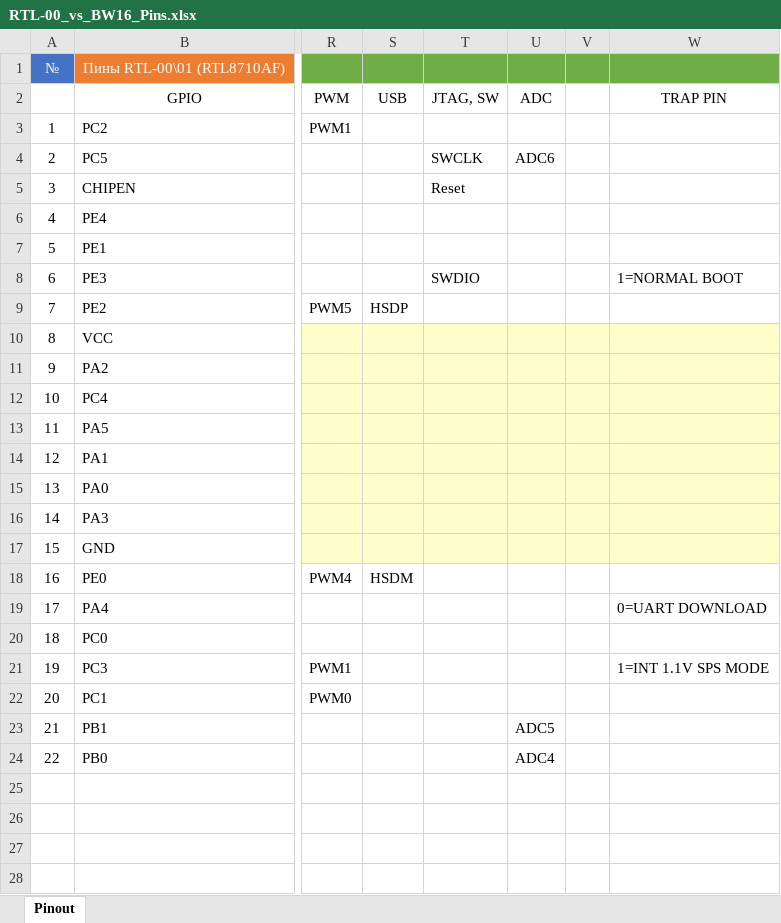
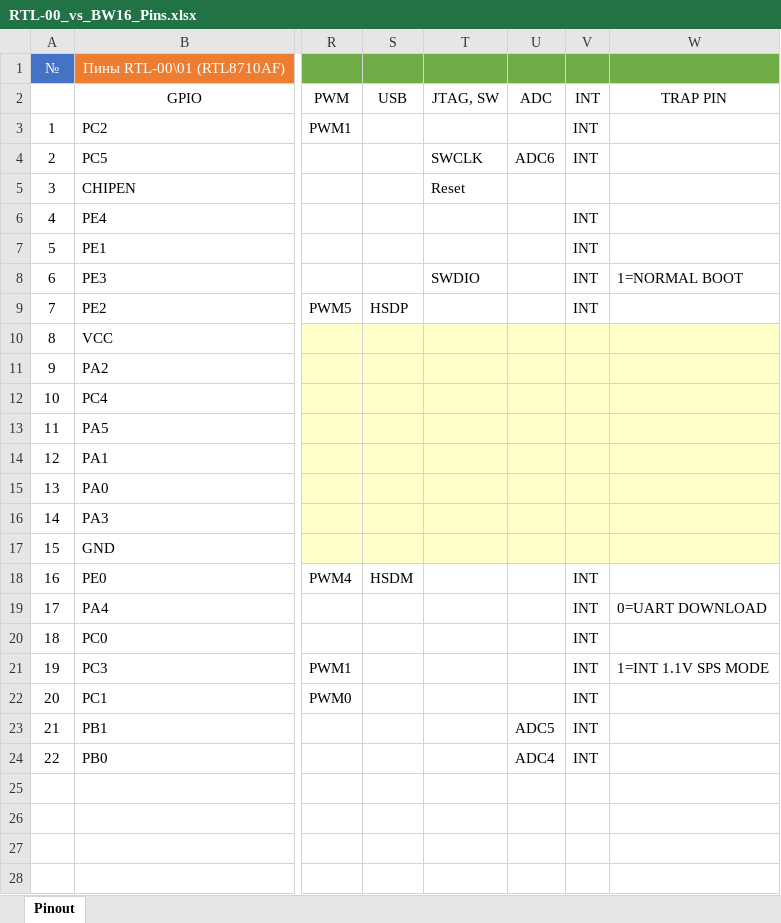
Before and after one commit to ADElectronics/Ameba_Docs, an Excel workbook: Modules/RTL-00_vs_BW16_Pins.xlsx, sheet Pinout, drawn as a sheet; only a part is shown, gaps mark what is left out; values as stored, in another font and other column widths than the file's, no borders; the diff names each change by its address in the sheet, - before the commit and + after, or states it on an @@ line.

Commit message:
Update RTL-00_vs_BW16_Pins.xlsx

```diff
--- a/Modules/RTL-00_vs_BW16_Pins.xlsx (sheet Pinout)
+++ b/Modules/RTL-00_vs_BW16_Pins.xlsx (sheet Pinout)
-V2:V4: (empty)
+V2:V4: INT
-V6:V9: (empty)
+V6:V9: INT
-V18:V24: (empty)
+V18:V24: INT
```
